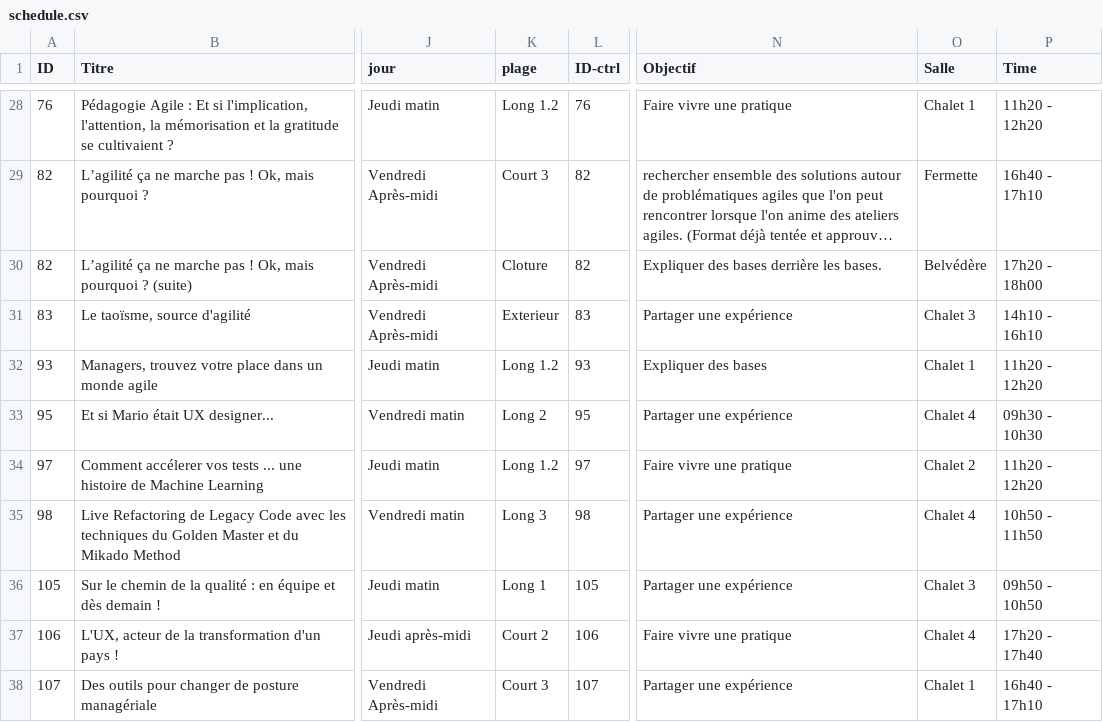
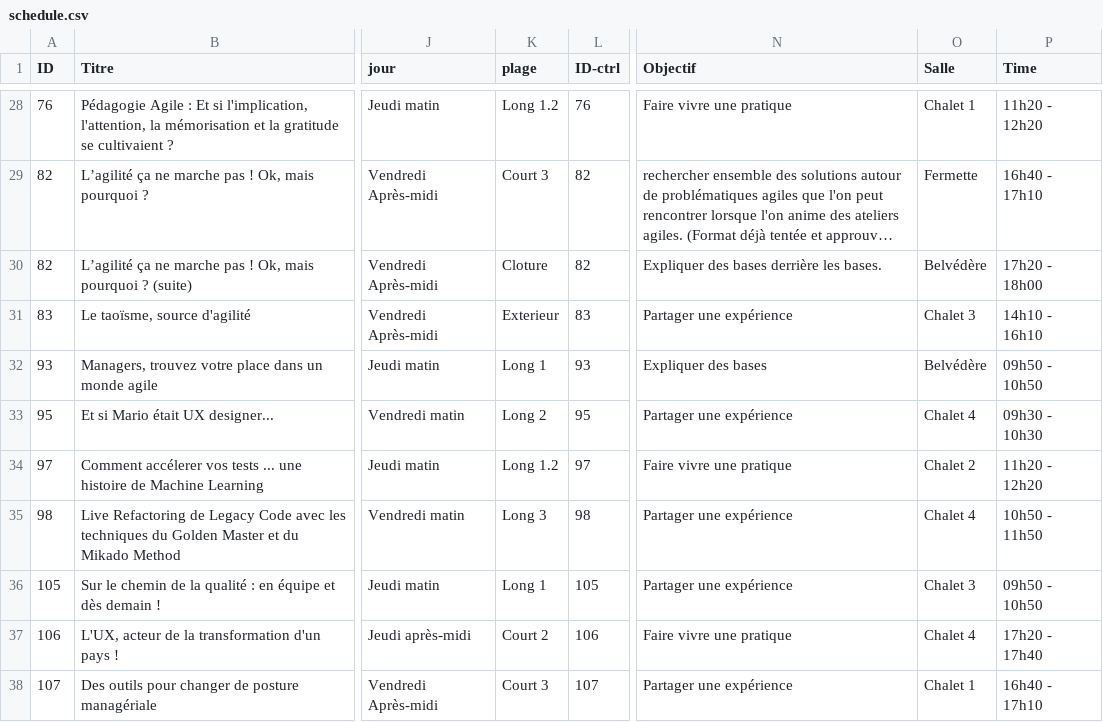
Before and after one commit to agile-france/site-dessins, a CSV file: app/assets/data/schedule.csv, drawn as a sheet; only a part is shown, gaps mark what is left out; long unchanged cells end in …; the diff names each change by its address in the sheet, - before the commit and + after, or states it on an @@ line.

Commit message:
Swapped session 93 to 09h50 Belvédère (issue #27)

```diff
--- a/app/assets/data/schedule.csv
+++ b/app/assets/data/schedule.csv
-K32 (plage): Long 1.2
+K32 (plage): Long 1
-O32 (Salle): Chalet 1
+O32 (Salle): Belvédère
-P32 (Time): 11h20 - 12h20
+P32 (Time): 09h50 - 10h50
```
Also changed, not shown: app/assets/data/schedule_print.csv.
